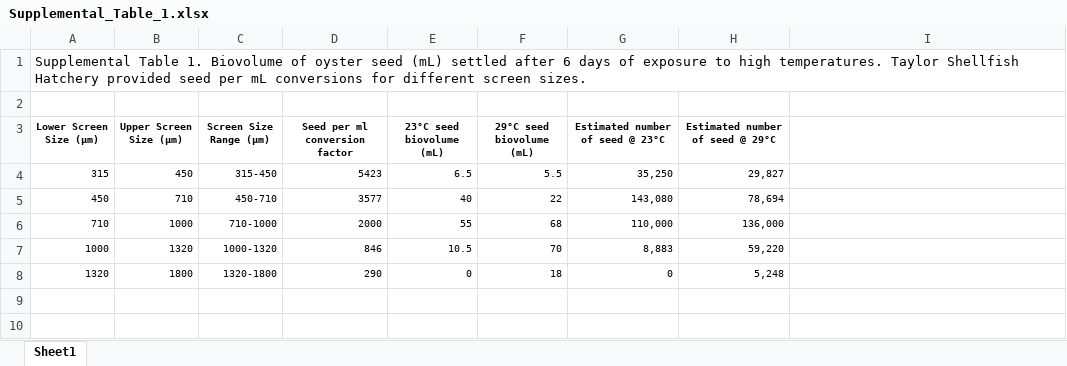
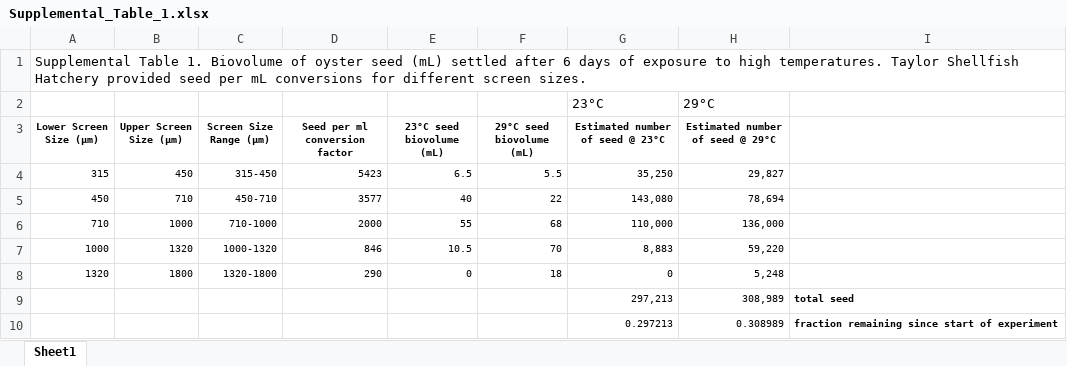
Before and after one commit to shellywanamaker/paper-OysterSeed-TimeXTemp, an Excel workbook: Additional_Files/Supplemental_Table_1.xlsx, sheet Sheet1, drawn as a sheet; values as stored, in another font and other column widths than the file's, no borders; charts and pictures not drawn; the diff names each change by its address in the sheet, - before the commit and + after, or states it on an @@ line.

```diff
--- a/Additional_Files/Supplemental_Table_1.xlsx (sheet Sheet1)
+++ b/Additional_Files/Supplemental_Table_1.xlsx (sheet Sheet1)
-row 2: (empty)
+row 2:  |  |  |  |  |  | 23°C | 29°C
+row 9:  |  |  |  |  |  | 297,213 | 308,989 | total seed
+row 10:  |  |  |  |  |  | 0.297213 | 0.308989 | fraction remaining since start of experiment
```
Also changed, not shown: charts or pictures, Additional_Files/Supplemental_Table_2.xlsx, 22 other files.
